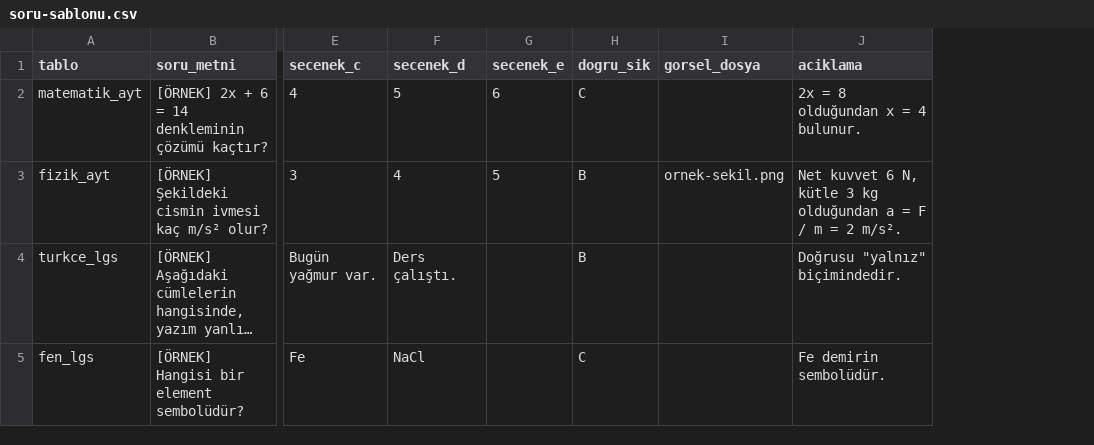
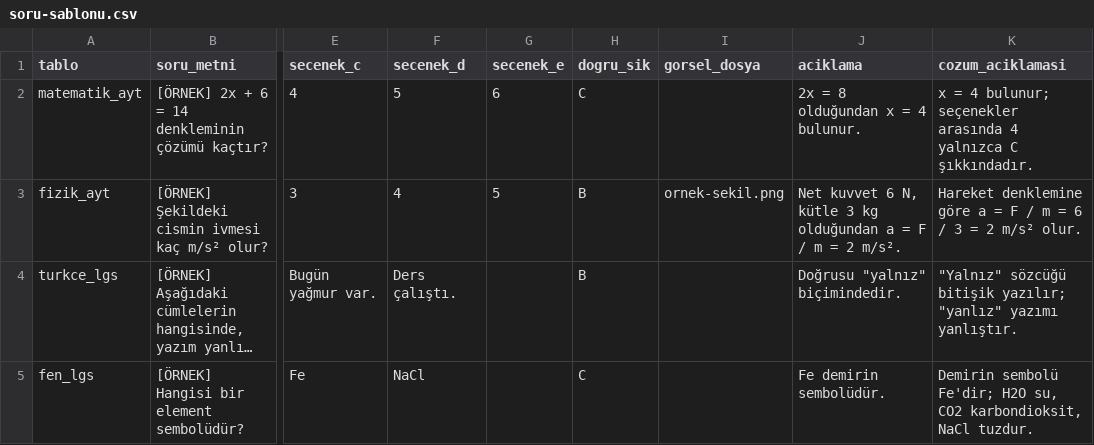
Before and after one commit to beratvarlik/quizora, a CSV file: scripts/soru-sablonu.csv, drawn as a sheet; only a part is shown, gaps mark what is left out; long unchanged cells end in …; the diff names each change by its address in the sheet, - before the commit and + after, or states it on an @@ line.

```diff
--- a/scripts/soru-sablonu.csv
+++ b/scripts/soru-sablonu.csv
+column K (cozum_aciklamasi), rows 2-5: x = 4 bulunur; seçenekler arasında 4 yalnızca C şıkkındadır. | Hareket denklemine göre a = F / m = 6 / 3 = 2 m/s² olur. | "Yalnız" sözcüğü bitişik yazılır; "yanlız" yazımı yanlıştır. | Demirin sembolü Fe'dir; H2O su, CO2 karbondioksit, NaCl tuzdur.
```
Also changed, not shown: 4 other files.
